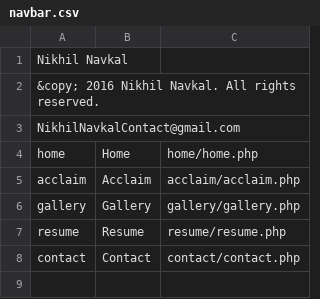
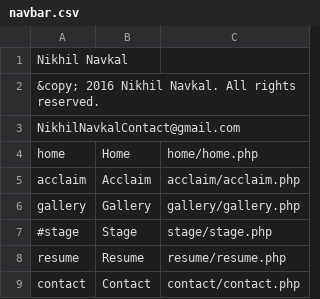
Before and after one commit to navkal/nn, a CSV file: navbar.csv, drawn as a sheet.

Commit message:
Stage page

```diff
--- a/navbar.csv
+++ b/navbar.csv
@@ -6,2 +6,3 @@ acclaim,Acclaim,acclaim/acclaim.php
 gallery,Gallery,gallery/gallery.php
+#stage,Stage,stage/stage.php
 resume,Resume,resume/resume.php
```
